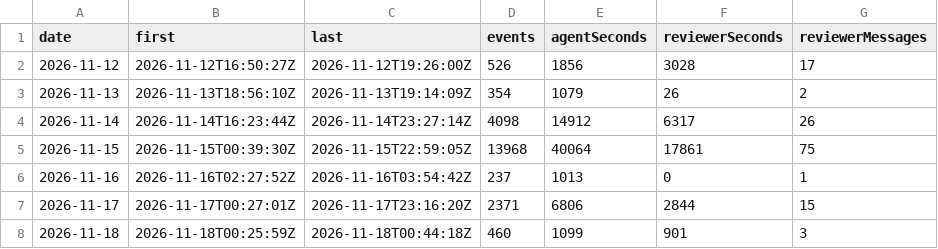
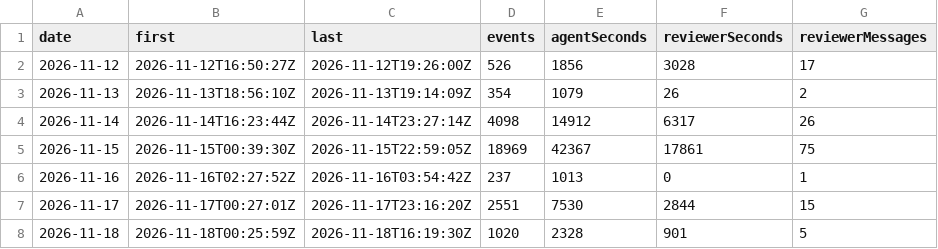
Before and after one commit to betsalel-williamson/ncurses, a CSV file: site/data/session/daily.csv, drawn as a sheet.

```diff
--- a/site/data/session/daily.csv
+++ b/site/data/session/daily.csv
@@ -4,5 +4,5 @@ date,first,last,events,agentSeconds,reviewerSeconds,reviewerMessages
 2026-11-14,2026-11-14T16:23:44Z,2026-11-14T23:27:14Z,4098,14912,6317,26
-2026-11-15,2026-11-15T00:39:30Z,2026-11-15T22:59:05Z,13968,40064,17861,75
+2026-11-15,2026-11-15T00:39:30Z,2026-11-15T22:59:05Z,18969,42367,17861,75
 2026-11-16,2026-11-16T02:27:52Z,2026-11-16T03:54:42Z,237,1013,0,1
-2026-11-17,2026-11-17T00:27:01Z,2026-11-17T23:16:20Z,2371,6806,2844,15
-2026-11-18,2026-11-18T00:25:59Z,2026-11-18T00:44:18Z,460,1099,901,3
+2026-11-17,2026-11-17T00:27:01Z,2026-11-17T23:16:20Z,2551,7530,2844,15
+2026-11-18,2026-11-18T00:25:59Z,2026-11-18T16:19:30Z,1020,2328,901,5
```
Also changed, not shown: 2 other files.
